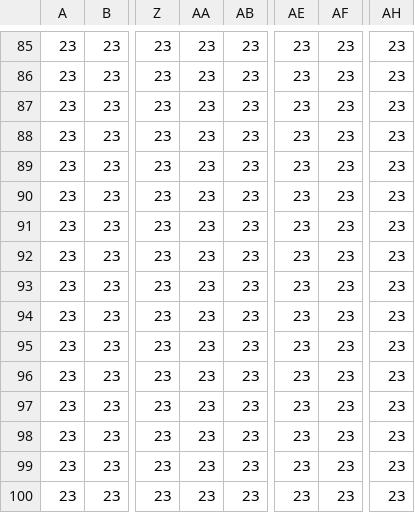
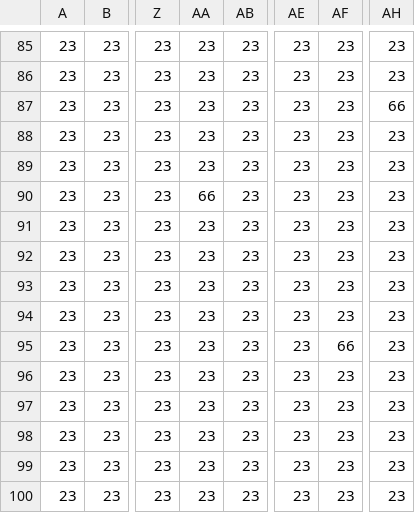
Before and after one commit to ano0002/E-mars, a CSV file: tiled_map/map.csv, drawn as a sheet; only a part is shown, gaps mark what is left out; the diff names each change by its address in the sheet, - before the commit and + after, or states it on an @@ line.

```diff
--- a/tiled_map/map.csv
+++ b/tiled_map/map.csv
-AH87: 23
+AH87: 66
-AA90: 23
+AA90: 66
-AF95: 23
+AF95: 66
```
Also changed, not shown: 3 other files.
